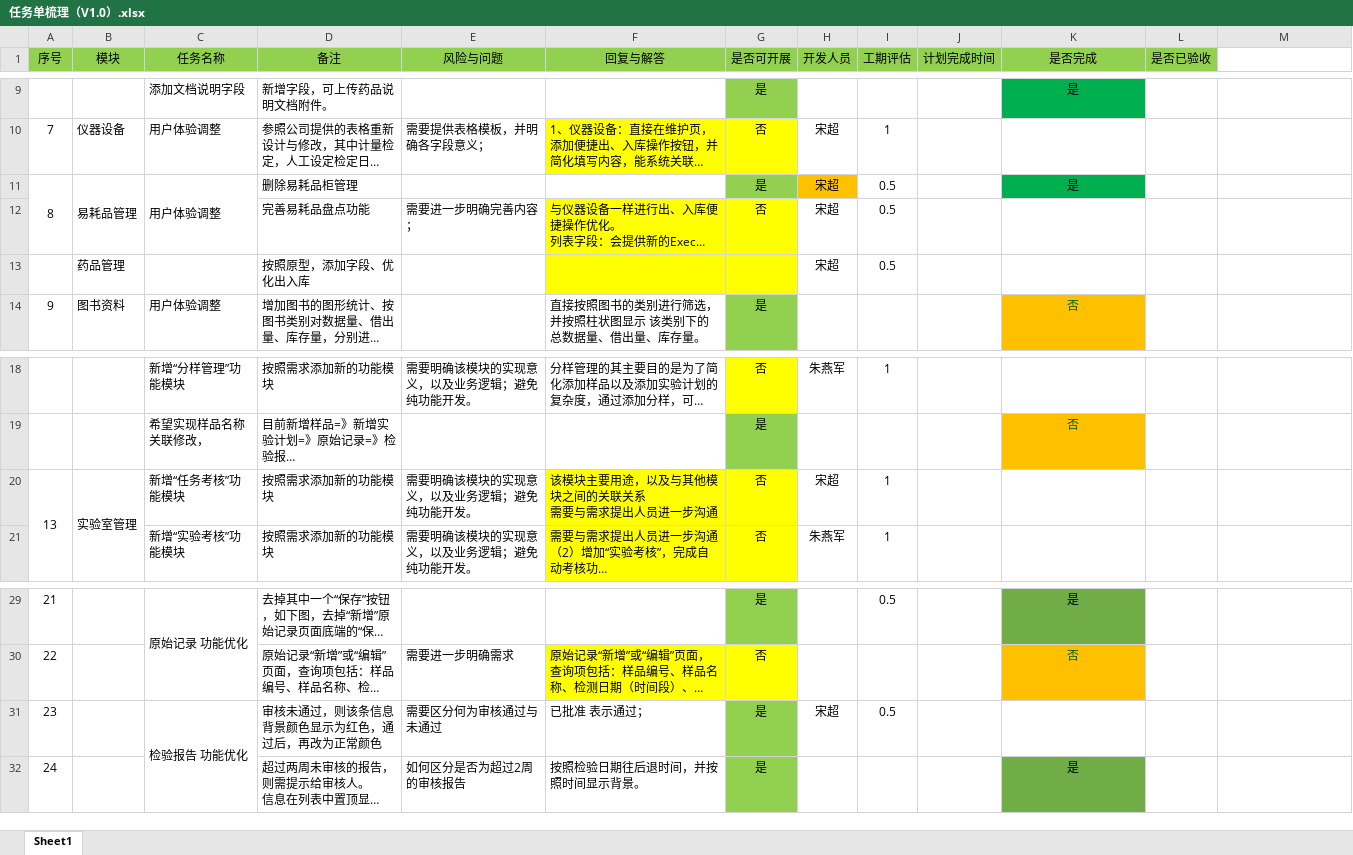
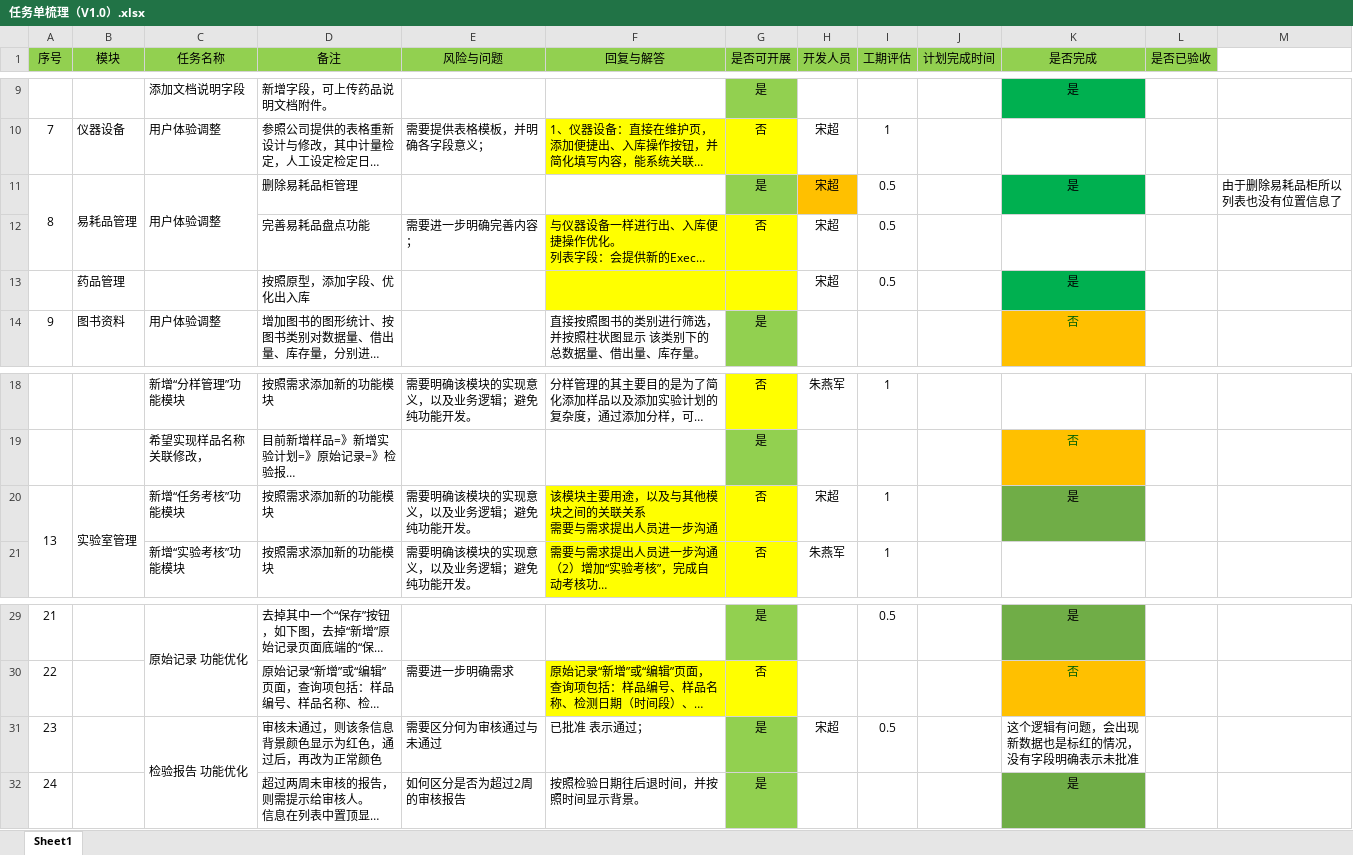
Before and after one commit to OneOfBestMan/lims, an Excel workbook: 任务单梳理（V1.0）.xlsx, sheet Sheet1, drawn as a sheet; only a part is shown, gaps mark what is left out; long unchanged cells end in …; values as stored, in another font and other column widths than the file's, no borders; the diff names each change by its address in the sheet, - before the commit and + after, or states it on an @@ line.

```diff
--- a/任务单梳理（V1.0）.xlsx (sheet Sheet1)
+++ b/任务单梳理（V1.0）.xlsx (sheet Sheet1)
-M11: (empty)
+M11: 由于删除易耗品柜所以列表也没有位置信息了
-K13 (是否完成): (empty)
+K13 (是否完成): 是
-K13 fill: none
+K13 fill: #00B050
-K20 (是否完成): (empty)
+K20 (是否完成): 是
-K20 fill: none
+K20 fill: #70AD47
-K31 (是否完成): (empty)
+K31 (是否完成): 这个逻辑有问题，会出现新数据也是标红的情况，没有字段明确表示未批准
```
Also changed, not shown: 27 other files.
